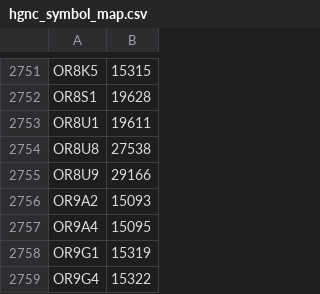
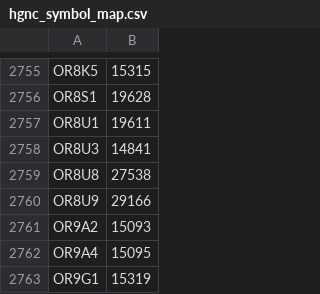
Before and after one commit to wikipathways/famplex, a CSV file: export/hgnc_symbol_map.csv, drawn as a sheet; only a part is shown, gaps mark what is left out; the shorter side is filled out with more unchanged rows; the diff covers the shown part only.

```diff
--- a/export/hgnc_symbol_map.csv
+++ b/export/hgnc_symbol_map.csv
@@ -2753,2 +2757,3 @@ OR8S1,19628
 OR8U1,19611
+OR8U3,14841
 OR8U8,27538
```
Also changed, not shown: 8 added rows, 10 removed rows and 1 edited cell elsewhere in this file, 2 other files.
